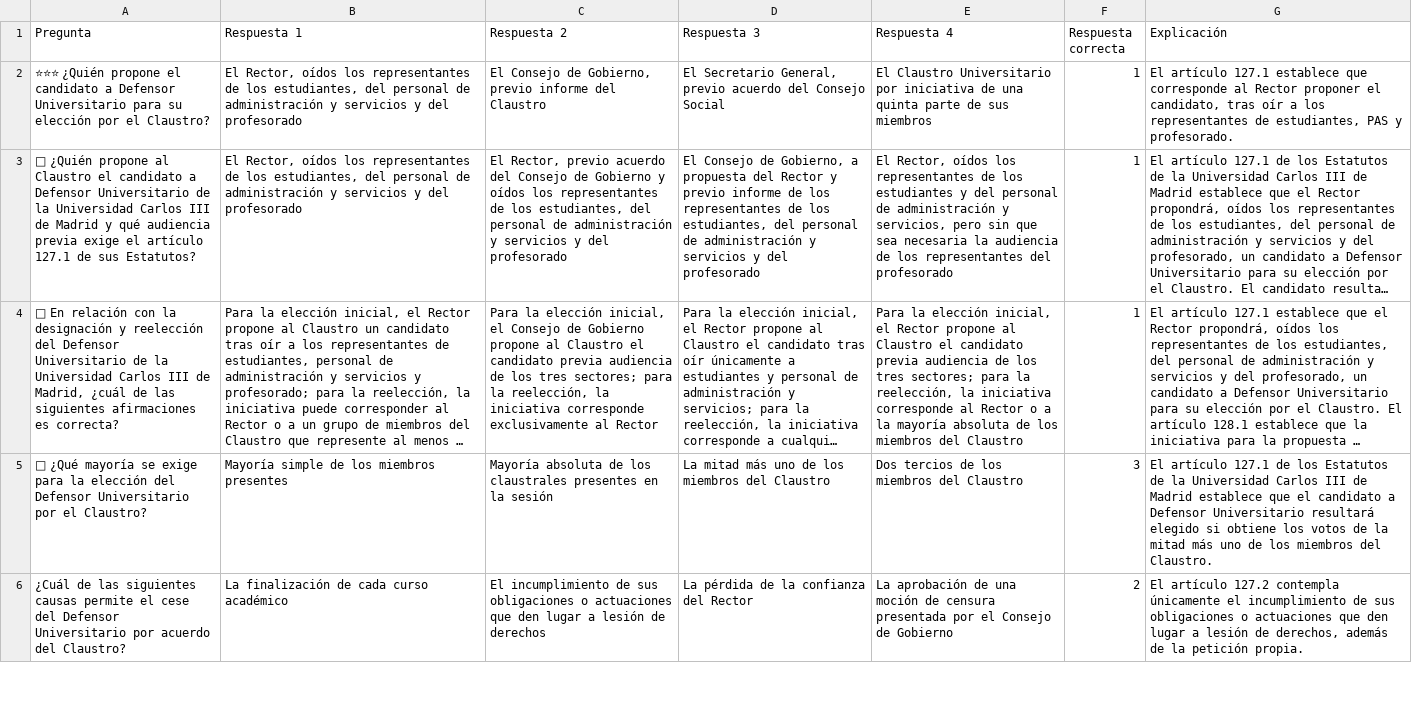
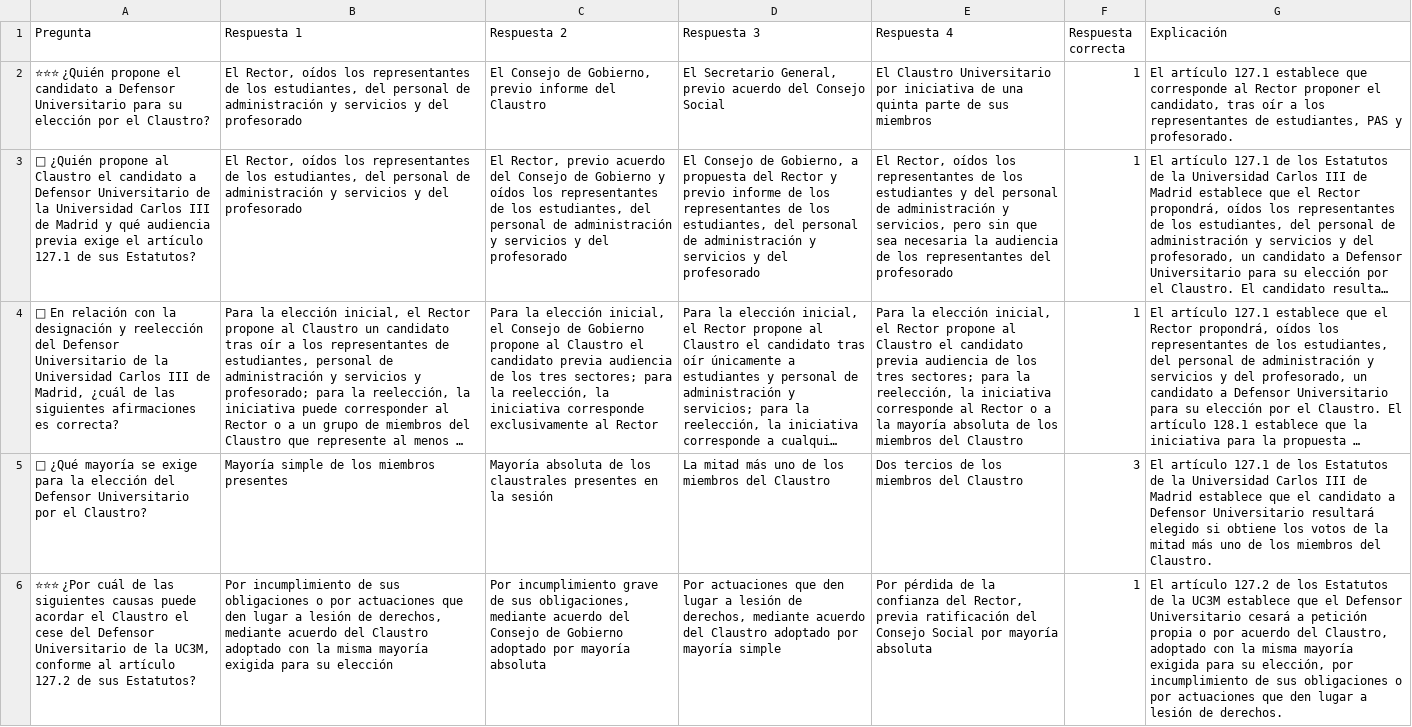
Before and after one commit to DGMonkeyKing/DGMonkeyKing.github.io, a CSV file: quiz-app/preguntas/tema_15_estUC3M/estUC3M_parte1_defensor_universitario.csv, drawn as a sheet; only a part is shown; long unchanged cells end in …; removed rows and columns are numbered as before the commit, all else as after; the diff covers the shown part only; the diff names each change by its address in the sheet, - before the commit and + after, or states it on an @@ line.

Commit message:
Mejora de preguntas

```diff
--- a/quiz-app/preguntas/tema_15_estUC3M/estUC3M_parte1_defensor_universitario.csv
+++ b/quiz-app/preguntas/tema_15_estUC3M/estUC3M_parte1_defensor_universitario.csv
-row 6: ¿Cuál de las siguientes causas permite el cese del Defensor Universitario por acuerdo del Claustro? | La finalización de cada curso académico | El incumplimiento de sus obligaciones o actuaciones que den lugar a lesión de derechos | La pérdida de la confianza del Rector | La aprobación de una moción de censura presentada por el Consejo de Gobierno | 2 | El artículo 127.2 contempla únicamente el incumplimiento de sus obligaciones o actuaciones que den lugar a lesión de derechos, además de la petición propia.
+row 6: ⭐⭐⭐ ¿Por cuál de las siguientes causas puede acordar el Claustro el cese del Defensor Universitario de la UC3M, conforme al artículo 127.2 de sus Estatutos? | Por incumplimiento de sus obligaciones o por actuaciones que den lugar a lesión de derechos, mediante acuerdo del Claustro adoptado con la misma mayoría exigida para su elección | Por incumplimiento grave de sus obligaciones, mediante acuerdo del Consejo de Gobierno adoptado por mayoría absoluta | Por actuaciones que den lugar a lesión de derechos, mediante acuerdo del Claustro adoptado por mayoría simple | Por pérdida de la confianza del Rector, previa ratificación del Consejo Social por mayoría absoluta | 1 | El artículo 127.2 de los Estatutos de la UC3M establece que el Defensor Universitario cesará a petición propia o por acuerdo del Claustro, adoptado con la misma mayoría exigida para su elección, por incumplimiento de sus obligaciones o por actuaciones que den lugar a lesión de derechos.
```
Also changed, not shown: 6 added rows and 3 removed rows elsewhere in this file, quiz-app/preguntas/tema_14_losu_ii/losu2_parte4_ptgas.csv, quiz-app/preguntas/tema_17_rd534/regulacion_normativa_acceso_uc3m.csv, 48 other files.
